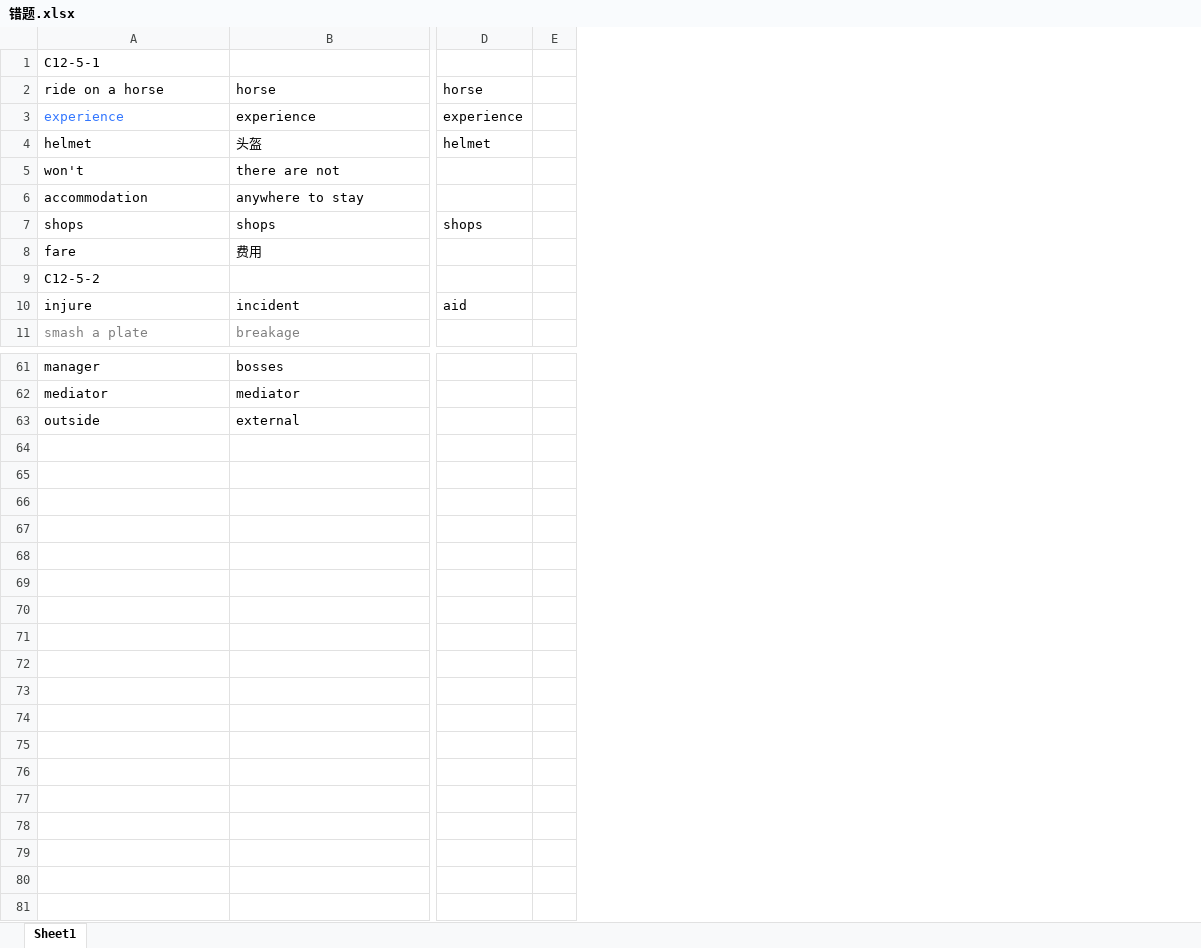
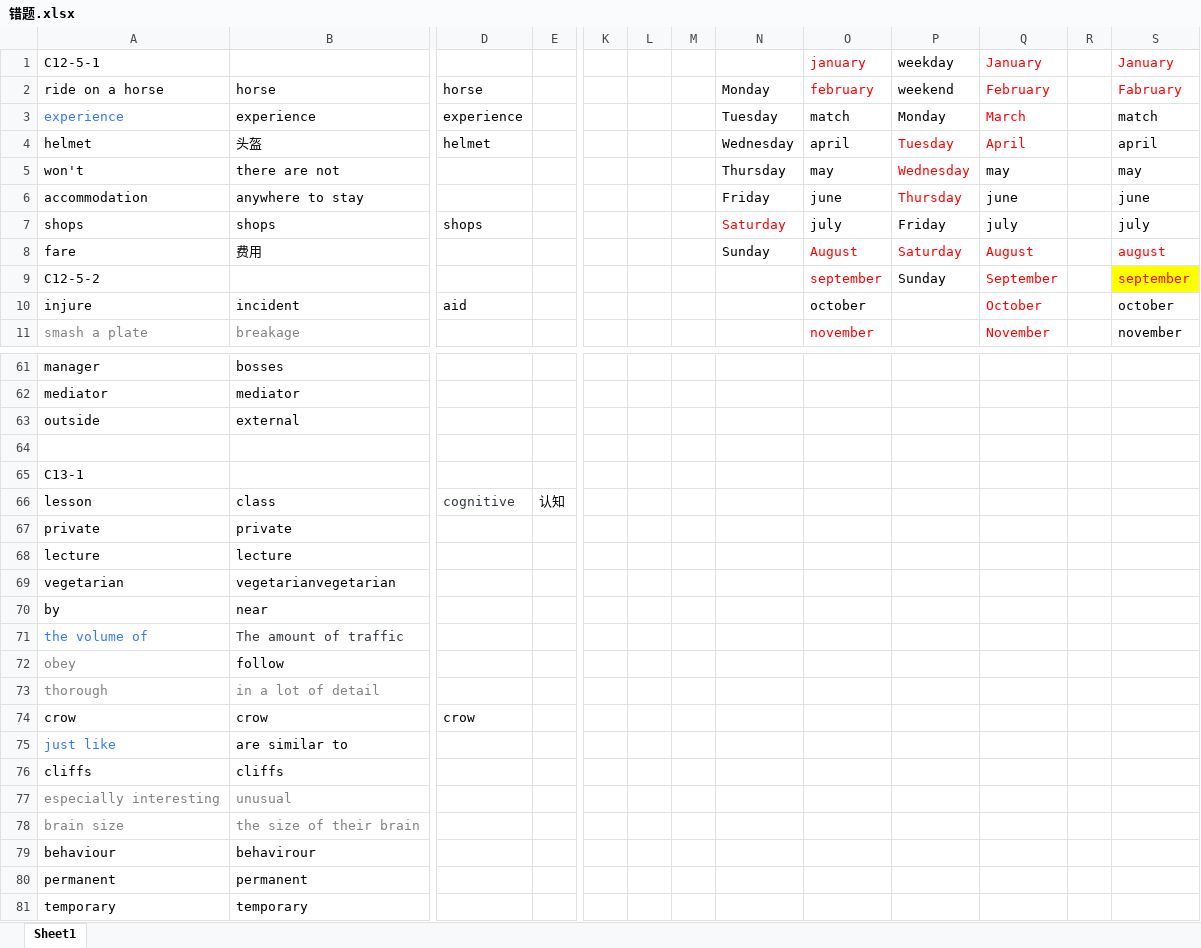
Before and after one commit to zichuan-liu/MyIELTS, an Excel workbook: listening/错题.xlsx, sheet Sheet1, drawn as a sheet; only a part is shown, gaps mark what is left out; values as stored, in another font and other column widths than the file's, no borders; removed rows and columns are numbered as before the commit, all else as after; rows hold the shown columns only; the diff covers the shown part only; the diff names each change by its address in the sheet, - before the commit and + after, or states it on an @@ line.

```diff
--- a/listening/错题.xlsx (sheet Sheet1)
+++ b/listening/错题.xlsx (sheet Sheet1)
-column E, empty
+column E, empty
+column K, empty
+column L, empty
+column M, empty
+column N, rows 2-8: Monday | Tuesday | Wednesday | Thursday | Friday | Saturday | Sunday
+column O (january), rows 2-11: february | match | april | may | june | july | August | september | october | november
+column P (weekday), rows 2-9: weekend | Monday | Tuesday | Wednesday | Thursday | Friday | Saturday | Sunday
+column Q (January), rows 2-11: February | March | April | may | june | july | August | September | October | November
+column R, empty
+column S (January), rows 2-11: Fabruary | match | april | may | june | july | august | september | october | november
+row 64: (empty)
+row 65: C13-1
+row 66: lesson | class | cognitive | 认知
+row 67: private | private
+row 68: lecture | lecture
+row 69: vegetarian | vegetarianvegetarian
+row 70: by | near
+row 71: the volume of | The amount of traffic
+row 72: obey | follow
+row 73: thorough | in a lot of detail
+row 74: crow | crow | crow
+row 75: just like | are similar to
+row 76: cliffs | cliffs
+row 77: especially interesting | unusual
+row 78: brain size | the size of their brain
+row 79: behaviour | behavirour
+row 80: permanent | permanent
+row 81: temporary | temporary
```
Also changed, not shown: 38 edited cells elsewhere in this sheet, reading/同义词表.xlsx, 1 other file.
